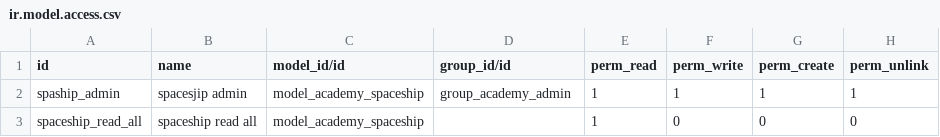
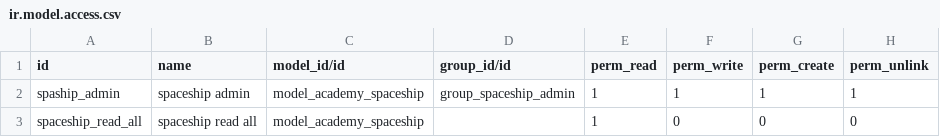
Before and after one commit to ithamdanhomepro/online_technical_training, a CSV file: odoo_spaceship/security/ir.model.access.csv, drawn as a sheet.

Commit message:
(Add Spaceship model and update Academy

```diff
--- a/odoo_spaceship/security/ir.model.access.csv
+++ b/odoo_spaceship/security/ir.model.access.csv
@@ -1,3 +1,3 @@
 id,name,model_id/id,group_id/id,perm_read,perm_write,perm_create,perm_unlink
-spaship_admin,spacesjip admin,model_academy_spaceship,group_academy_admin,1,1,1,1
+spaship_admin,spaceship admin,model_academy_spaceship,group_spaceship_admin,1,1,1,1
 spaceship_read_all,spaceship read all,model_academy_spaceship,,1,0,0,0
```
Also changed, not shown: 2 other files.
